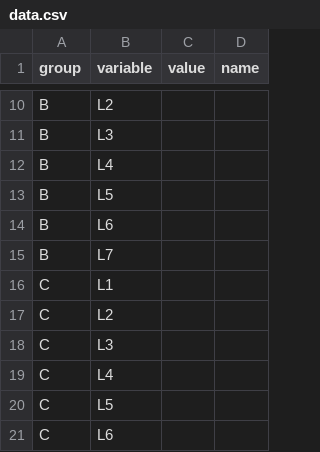
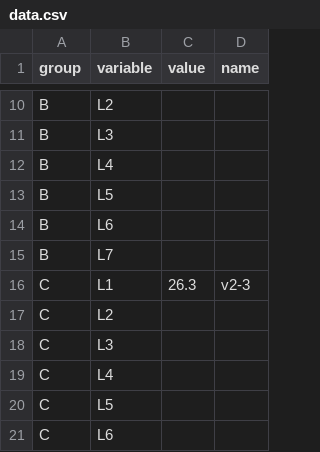
Before and after one commit to hank1245/d3heatmap, a CSV file: data.csv, drawn as a sheet; only a part is shown, gaps mark what is left out; the diff covers the shown part only.

```diff
--- a/data.csv
+++ b/data.csv
@@ -15,3 +15,3 @@ B,L6
 B,L7
-C,L1
+C,L1,26.3,v2-3
 C,L2
```
Also changed, not shown: 17 edited cells elsewhere in this file, 1 other file.
